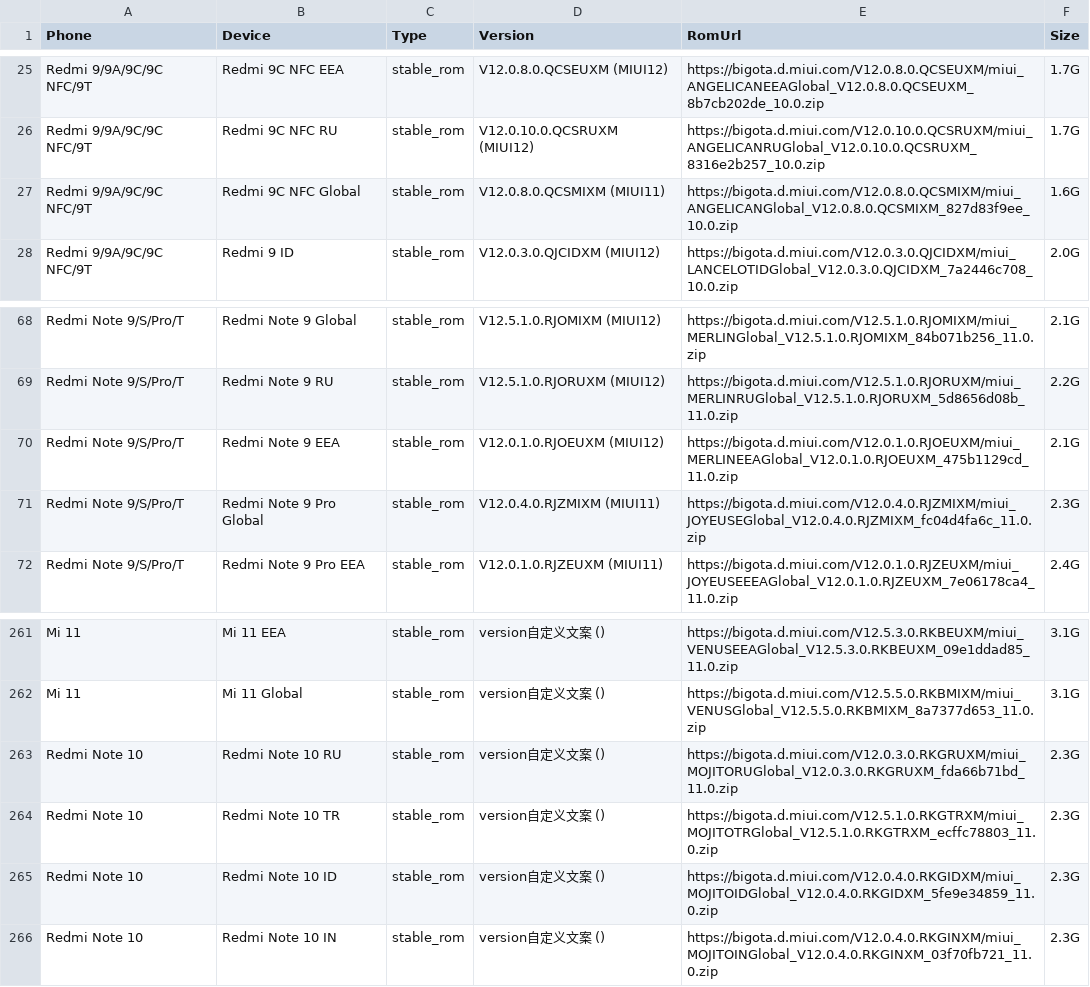
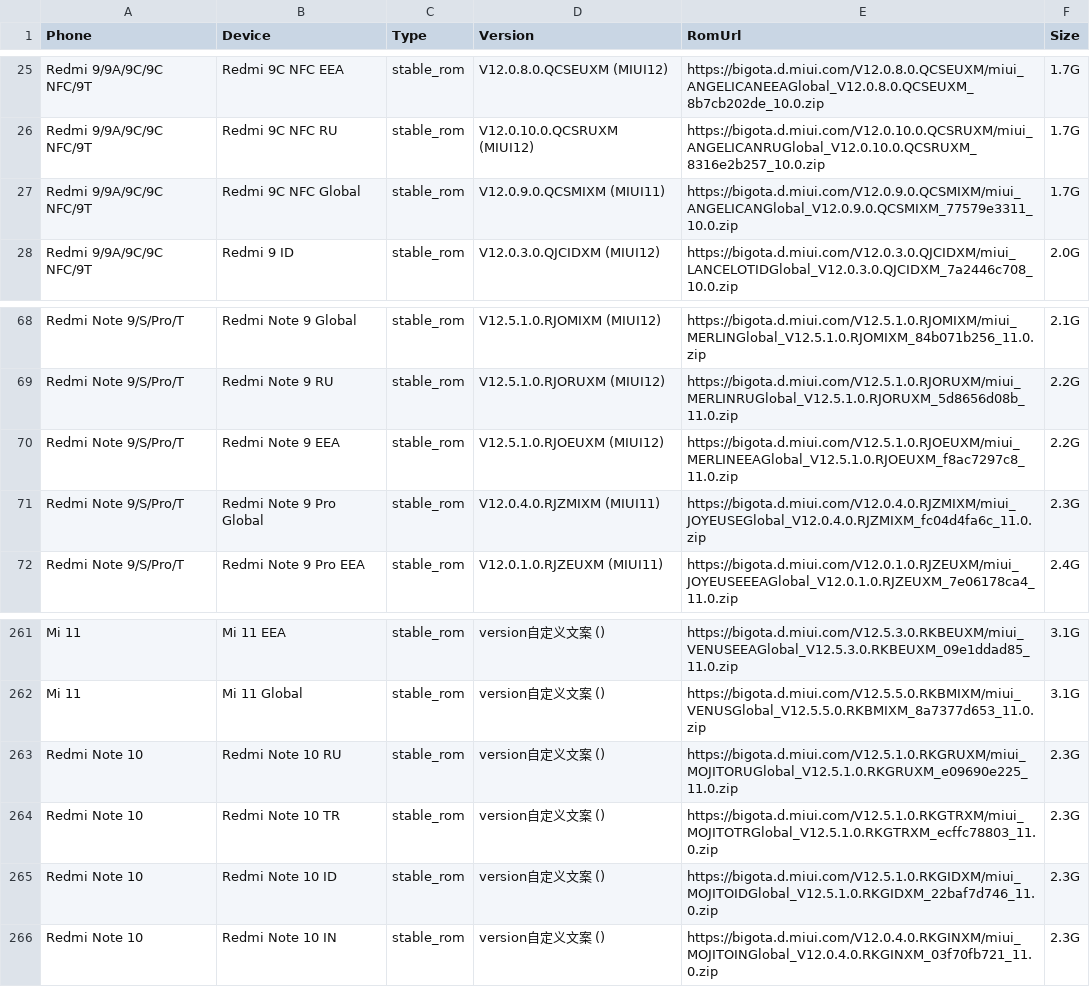
Before and after one commit to wuxianlin/get_android_data, a CSV file: data/miui_global_rom.csv, drawn as a sheet; only a part is shown, gaps mark what is left out.

```diff
--- a/data/miui_global_rom.csv
+++ b/data/miui_global_rom.csv
@@ -26,3 +26,3 @@ Redmi 9/9A/9C/9C NFC/9T,Redmi 9C NFC EEA,stable_rom,V12.0.8.0.QCSEUXM (MIUI12),h
 Redmi 9/9A/9C/9C NFC/9T,Redmi 9C NFC RU,stable_rom,V12.0.10.0.QCSRUXM (MIUI12),https://bigota.d.miui.com/V12.0.10.0.QCSRUXM/miui_ANGELICANRUGlobal_V12.0.10.0.QCSRUXM_8316e2b257_10.0.zip,1.7G
-Redmi 9/9A/9C/9C NFC/9T,Redmi 9C NFC Global,stable_rom,V12.0.8.0.QCSMIXM (MIUI11),https://bigota.d.miui.com/V12.0.8.0.QCSMIXM/miui_ANGELICANGlobal_V12.0.8.0.QCSMIXM_827d83f9ee_10.0.zip,1.6G
+Redmi 9/9A/9C/9C NFC/9T,Redmi 9C NFC Global,stable_rom,V12.0.9.0.QCSMIXM (MIUI11),https://bigota.d.miui.com/V12.0.9.0.QCSMIXM/miui_ANGELICANGlobal_V12.0.9.0.QCSMIXM_77579e3311_10.0.zip,1.7G
 Redmi 9/9A/9C/9C NFC/9T,Redmi 9 ID,stable_rom,V12.0.3.0.QJCIDXM (MIUI12),https://bigota.d.miui.com/V12.0.3.0.QJCIDXM/miui_LANCELOTIDGlobal_V12.0.3.0.QJCIDXM_7a2446c708_10.0.zip,2.0G
@@ -69,3 +69,3 @@ Redmi Note 9/S/Pro/T,Redmi Note 9 Global,stable_rom,V12.5.1.0.RJOMIXM (MIUI12),h
 Redmi Note 9/S/Pro/T,Redmi Note 9 RU,stable_rom,V12.5.1.0.RJORUXM (MIUI12),https://bigota.d.miui.com/V12.5.1.0.RJORUXM/miui_MERLINRUGlobal_V12.5.1.0.RJORUXM_5d8656d08b_11.0.zip,2.2G
-Redmi Note 9/S/Pro/T,Redmi Note 9 EEA,stable_rom,V12.0.1.0.RJOEUXM (MIUI12),https://bigota.d.miui.com/V12.0.1.0.RJOEUXM/miui_MERLINEEAGlobal_V12.0.1.0.RJOEUXM_475b1129cd_11.0.zip,2.1G
+Redmi Note 9/S/Pro/T,Redmi Note 9 EEA,stable_rom,V12.5.1.0.RJOEUXM (MIUI12),https://bigota.d.miui.com/V12.5.1.0.RJOEUXM/miui_MERLINEEAGlobal_V12.5.1.0.RJOEUXM_f8ac7297c8_11.0.zip,2.2G
 Redmi Note 9/S/Pro/T,Redmi Note 9 Pro Global,stable_rom,V12.0.4.0.RJZMIXM (MIUI11),https://bigota.d.miui.com/V12.0.4.0.RJZMIXM/miui_JOYEUSEGlobal_V12.0.4.0.RJZMIXM_fc04d4fa6c_11.0.zip,2.3G
@@ -262,5 +262,5 @@ Mi 11,Mi 11 EEA,stable_rom,version自定义文案 (),https://bigota.d.miui.com/V
 Mi 11,Mi 11 Global,stable_rom,version自定义文案 (),https://bigota.d.miui.com/V12.5.5.0.RKBMIXM/miui_VENUSGlobal_V12.5.5.0.RKBMIXM_8a7377d653_11.0.zip,3.1G
-Redmi Note 10,Redmi Note 10 RU,stable_rom,version自定义文案 (),https://bigota.d.miui.com/V12.0.3.0.RKGRUXM/miui_MOJITORUGlobal_V12.0.3.0.RKGRUXM_fda66b71bd_11.0.zip,2.3G
+Redmi Note 10,Redmi Note 10 RU,stable_rom,version自定义文案 (),https://bigota.d.miui.com/V12.5.1.0.RKGRUXM/miui_MOJITORUGlobal_V12.5.1.0.RKGRUXM_e09690e225_11.0.zip,2.3G
 Redmi Note 10,Redmi Note 10 TR,stable_rom,version自定义文案 (),https://bigota.d.miui.com/V12.5.1.0.RKGTRXM/miui_MOJITOTRGlobal_V12.5.1.0.RKGTRXM_ecffc78803_11.0.zip,2.3G
-Redmi Note 10,Redmi Note 10 ID,stable_rom,version自定义文案 (),https://bigota.d.miui.com/V12.0.4.0.RKGIDXM/miui_MOJITOIDGlobal_V12.0.4.0.RKGIDXM_5fe9e34859_11.0.zip,2.3G
+Redmi Note 10,Redmi Note 10 ID,stable_rom,version自定义文案 (),https://bigota.d.miui.com/V12.5.1.0.RKGIDXM/miui_MOJITOIDGlobal_V12.5.1.0.RKGIDXM_22baf7d746_11.0.zip,2.3G
 Redmi Note 10,Redmi Note 10 IN,stable_rom,version自定义文案 (),https://bigota.d.miui.com/V12.0.4.0.RKGINXM/miui_MOJITOINGlobal_V12.0.4.0.RKGINXM_03f70fb721_11.0.zip,2.3G
```
Also changed, not shown: data/oneplus_rom.csv, data/oppo_rom.csv.
